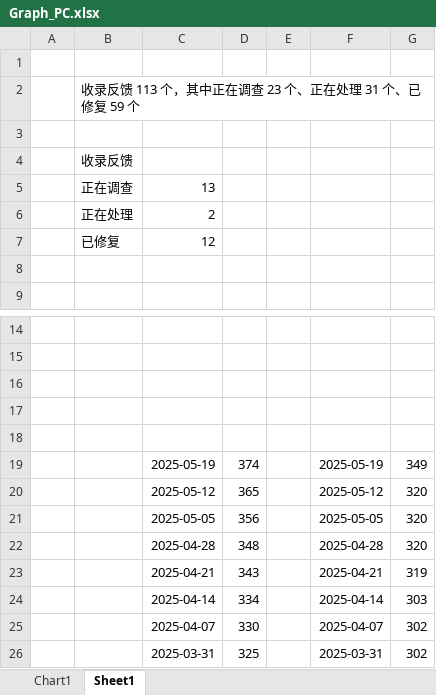
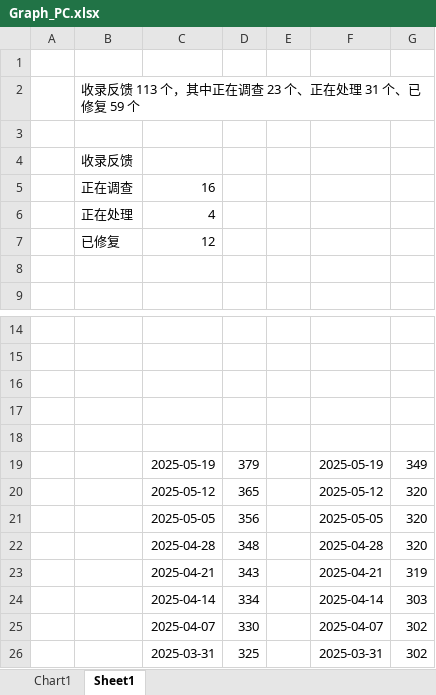
Before and after one commit to Lingggao/LGHUB, an Excel workbook: Documents/Graph_PC.xlsx, sheet Sheet1, drawn as a sheet; only a part is shown, gaps mark what is left out; values as stored, in another font and other column widths than the file's, no borders; charts and pictures not drawn; the diff names each change by its address in the sheet, - before the commit and + after, or states it on an @@ line.

Commit message:
LGHUB 2025/5/20 更新 1
签发：Ling Gao
- 反馈更新详见 Documents/Update_Feedback.md
- 平台更新详见 Documents/Update_Platform.md
- 更新简报详见 LGHUB/Canary.md

```diff
--- a/Documents/Graph_PC.xlsx (sheet Sheet1)
+++ b/Documents/Graph_PC.xlsx (sheet Sheet1)
-C5: 13
+C5: 16
-C6: 2
+C6: 4
-D19: 374
+D19: 379
```
Also changed, not shown: charts or pictures, 5 other files.
